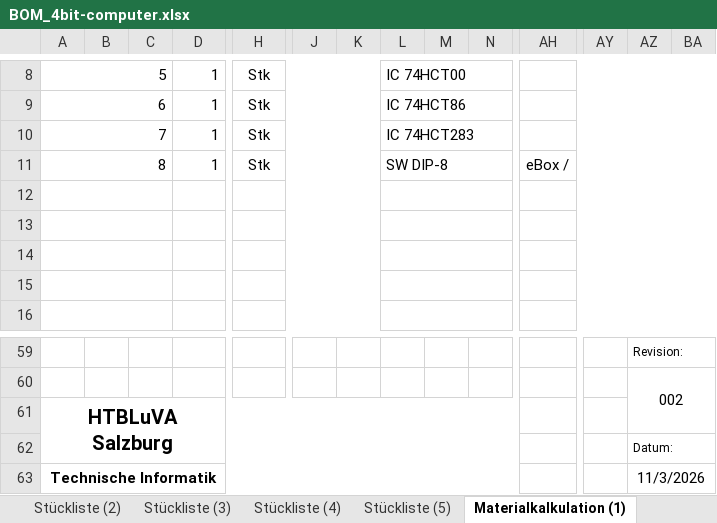
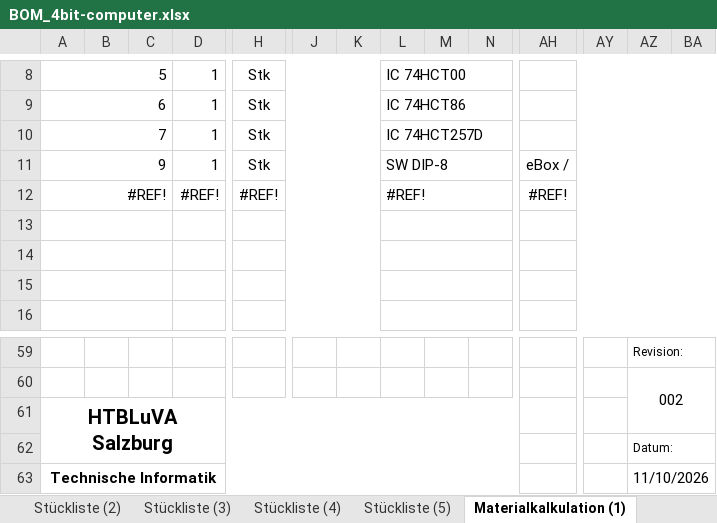
Before and after one commit to STAAG-EL/4bit-computer, an Excel workbook: misc/BOM_4bit-computer.xlsx, sheet Materialkalkulation (1), drawn as a sheet; only a part is shown, gaps mark what is left out; values as stored, in another font and other column widths than the file's, no borders; charts and pictures not drawn; rows hold the shown columns only; the diff names each change by its address in the sheet, - before the commit and + after, or states it on an @@ line.

```diff
--- a/misc/BOM_4bit-computer.xlsx (sheet Materialkalkulation (1))
+++ b/misc/BOM_4bit-computer.xlsx (sheet Materialkalkulation (1))
-L10: IC 74HCT283
+L10: IC 74HCT257D
-A11: 8
+A11: 9
-row 12: (empty)
+row 12: #REF! |  |  | #REF! | #REF! |  |  | #REF! |  |  | #REF!
-AZ63: 11/3/2026
+AZ63: 11/10/2026
```
Also changed, not shown: sheet Eingabe, sheet Stückliste (1), sheet Stückliste (2), sheet Stückliste (3), sheet Stückliste (4), sheet Stückliste (5), 2 more sheets, formulas that keep their value.
